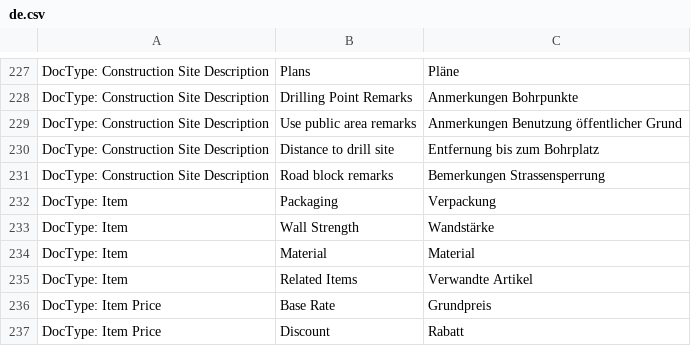
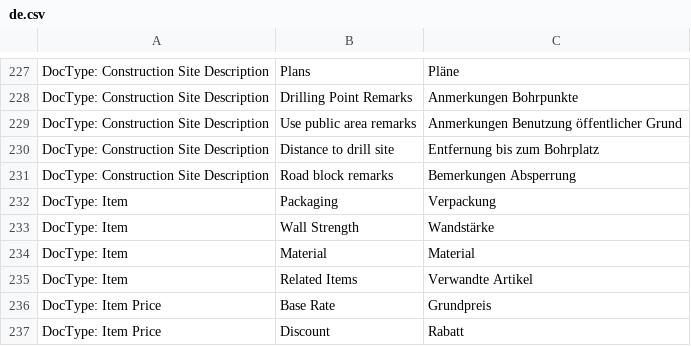
Before and after one commit to libracore/hb, a CSV file: heimbohrtechnik/translations/de.csv, drawn as a sheet; only a part is shown, gaps mark what is left out.

```diff
--- a/heimbohrtechnik/translations/de.csv
+++ b/heimbohrtechnik/translations/de.csv
@@ -230,3 +230,3 @@
 "DocType: Construction Site Description","Distance to drill site","Entfernung bis zum Bohrplatz"
-"DocType: Construction Site Description","Road block remarks","Bemerkungen Strassensperrung"
+"DocType: Construction Site Description","Road block remarks","Bemerkungen Absperrung"
 "DocType: Item","Packaging","Verpackung"
```
Also changed, not shown: 1 other file.
